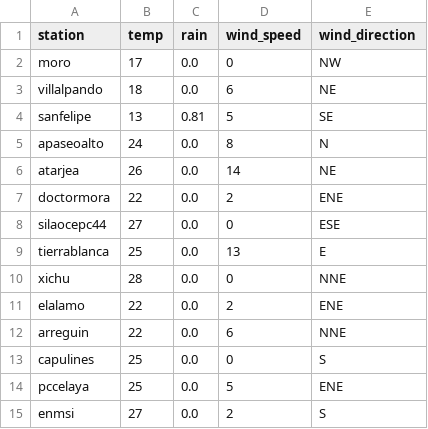
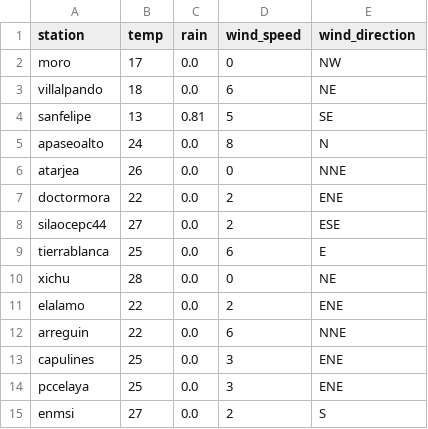
Before and after one commit to EliaquimATPC/test_appsheet-_connect, a CSV file: Rdata2.csv, drawn as a sheet.

Commit message:
Actualizacion de clima ESP32

```diff
--- a/Rdata2.csv
+++ b/Rdata2.csv
@@ -5,11 +5,11 @@ sanfelipe,13,0.81,5,SE
 apaseoalto,24,0.0,8,N
-atarjea,26,0.0,14,NE
+atarjea,26,0.0,0,NNE
 doctormora,22,0.0,2,ENE
-silaocepc44,27,0.0,0,ESE
-tierrablanca,25,0.0,13,E
-xichu,28,0.0,0,NNE
+silaocepc44,27,0.0,2,ESE
+tierrablanca,25,0.0,6,E
+xichu,28,0.0,0,NE
 elalamo,22,0.0,2,ENE
 arreguin,22,0.0,6,NNE
-capulines,25,0.0,0,S
-pccelaya,25,0.0,5,ENE
+capulines,25,0.0,3,ENE
+pccelaya,25,0.0,3,ENE
 enmsi,27,0.0,2,S
```
